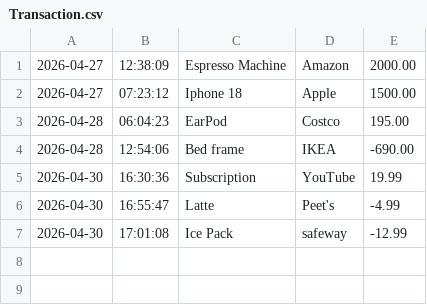
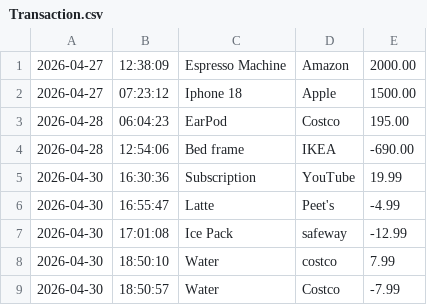
Before and after one commit to SeblyA/AccountingLedgerApp, a CSV file: Transaction.csv, drawn as a sheet.

```diff
--- a/Transaction.csv
+++ b/Transaction.csv
@@ -7 +7,3 @@
 2026-04-30|17:01:08|Ice Pack|safeway|-12.99
+2026-04-30|18:50:10|Water|costco|7.99
+2026-04-30|18:50:57|Water|Costco|-7.99
```
Also changed, not shown: 5 other files.
